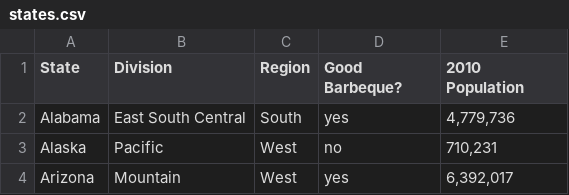
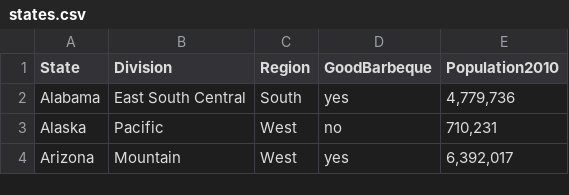
Before and after one commit to fdrennan/sta309, a CSV file: example-data/states.csv, drawn as a sheet; only a part is shown.

Commit message:
Removed special characters in column names

```diff
--- a/example-data/states.csv
+++ b/example-data/states.csv
@@ -1,2 +1,2 @@
-State,Division,Region,Good Barbeque?,2010 Population
+State,Division,Region,GoodBarbeque,Population2010
 Alabama        ,East South Central,South,yes,"4,779,736"
```
